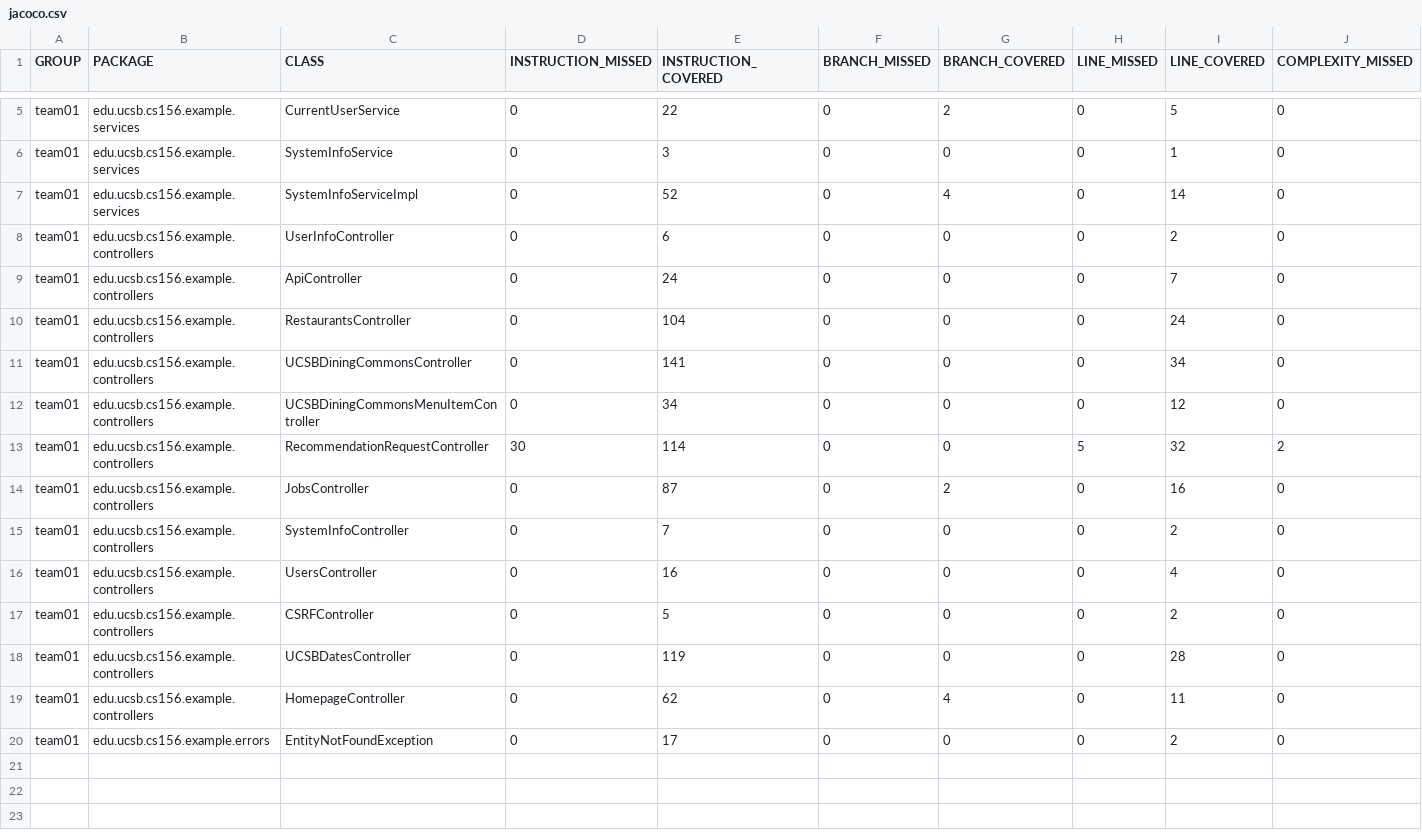
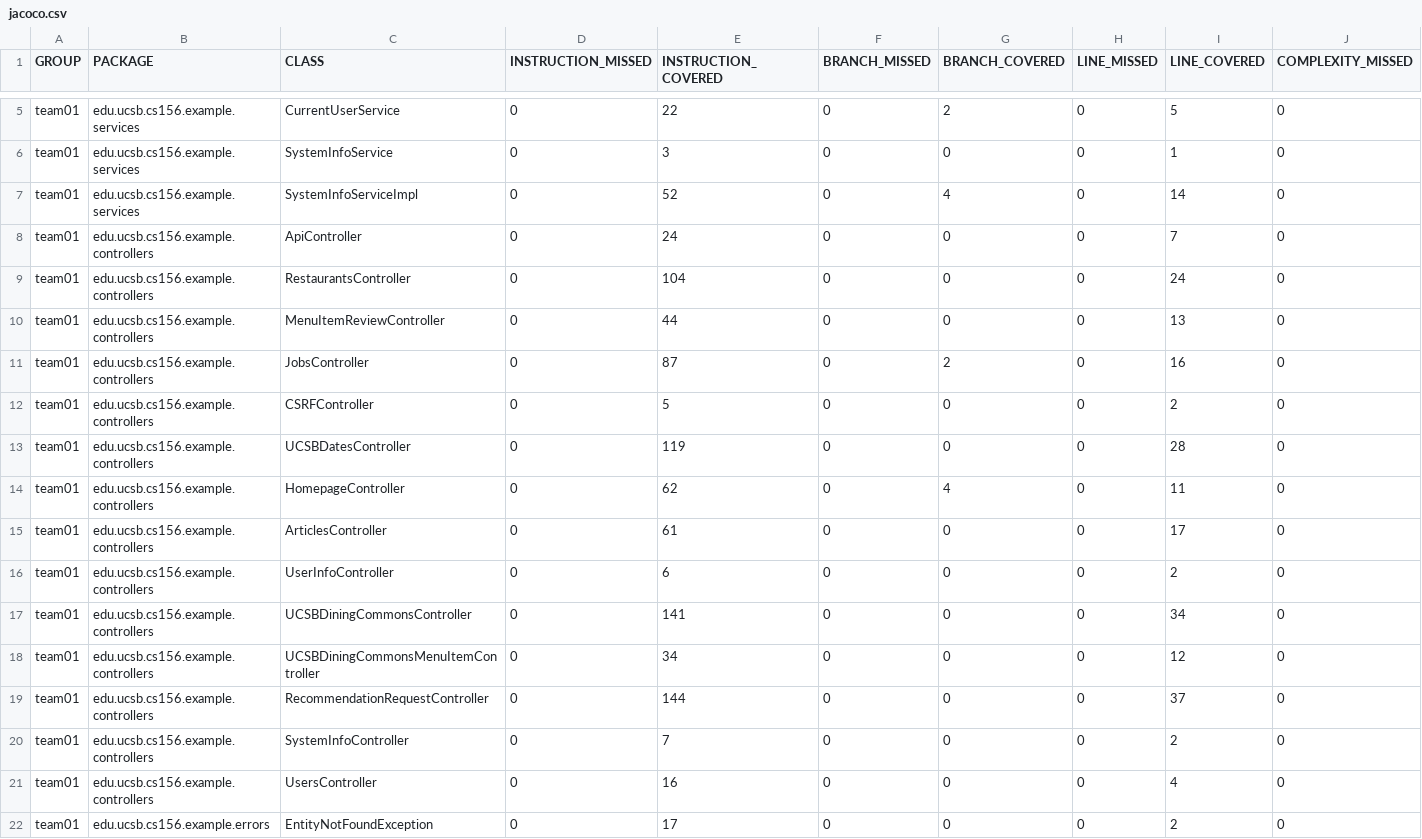
Before and after one commit to ucsb-cs156-f25/team01-f25-13, a CSV file: prs/67/jacoco/jacoco.csv, drawn as a sheet; only a part is shown, gaps mark what is left out; removed rows and columns are numbered as before the commit, all else as after; rows hold the shown columns only; the diff names each change by its address in the sheet, - before the commit and + after, or states it on an @@ line.

Commit message:
Deploying to gh-pages from @ ucsb-cs156-f25/team01-f25-13@70433ad4422411ecb2eb3813b6496892568fa9f3 🚀

```diff
--- a/prs/67/jacoco/jacoco.csv
+++ b/prs/67/jacoco/jacoco.csv
-C10 (CLASS): UCSBDiningCommonsMenuItemController
+C10 (CLASS): MenuItemReviewController
-E10 (INSTRUCTION_COVERED): 34
+E10 (INSTRUCTION_COVERED): 44
-I10 (LINE_COVERED): 12
+I10 (LINE_COVERED): 13
-row 13: team01 | edu.ucsb.cs156.example.controllers | RecommendationRequestController | 30 | 114 | 0 | 0 | 5 | 32 | 2
+row 15: team01 | edu.ucsb.cs156.example.controllers | ArticlesController | 0 | 61 | 0 | 0 | 0 | 17 | 0
@@ row 8 moved to row 16: team01 @@
@@ row 11 moved to row 17: team01 @@
+row 18: team01 | edu.ucsb.cs156.example.controllers | UCSBDiningCommonsMenuItemController | 0 | 34 | 0 | 0 | 0 | 12 | 0
+row 19: team01 | edu.ucsb.cs156.example.controllers | RecommendationRequestController | 0 | 144 | 0 | 0 | 0 | 37 | 0
@@ row 15 moved to row 20: team01 @@
@@ row 16 moved to row 21: team01 @@
```
Also changed, not shown: 11 other files.
